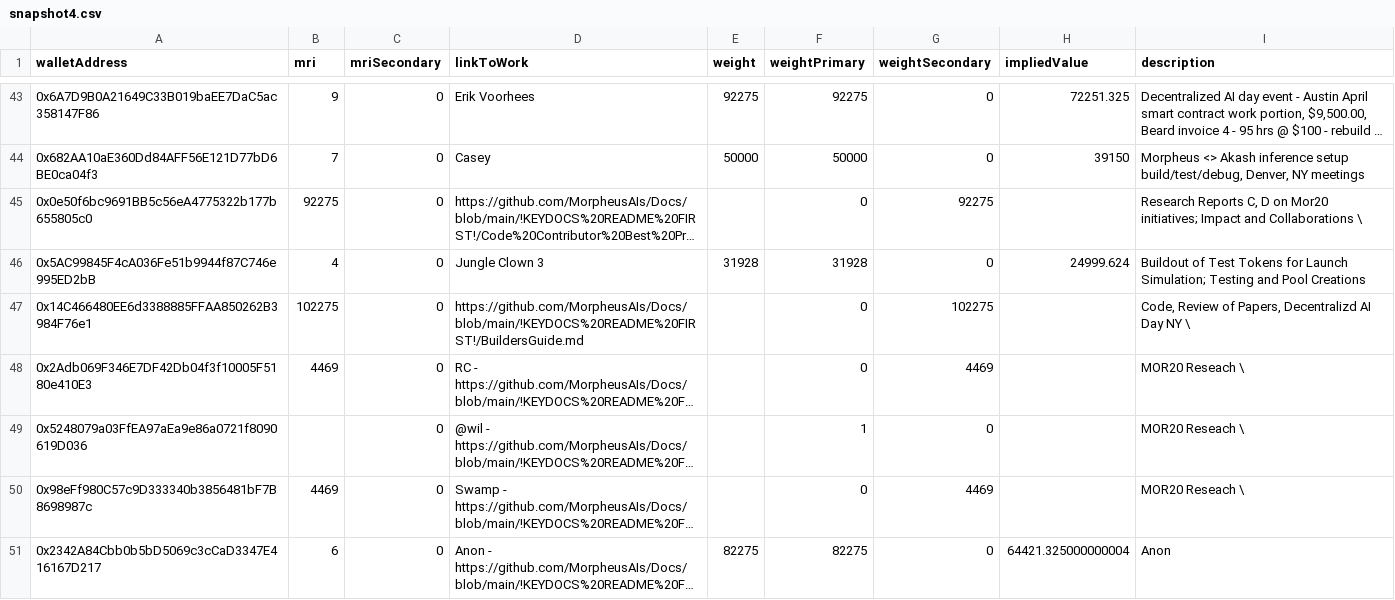
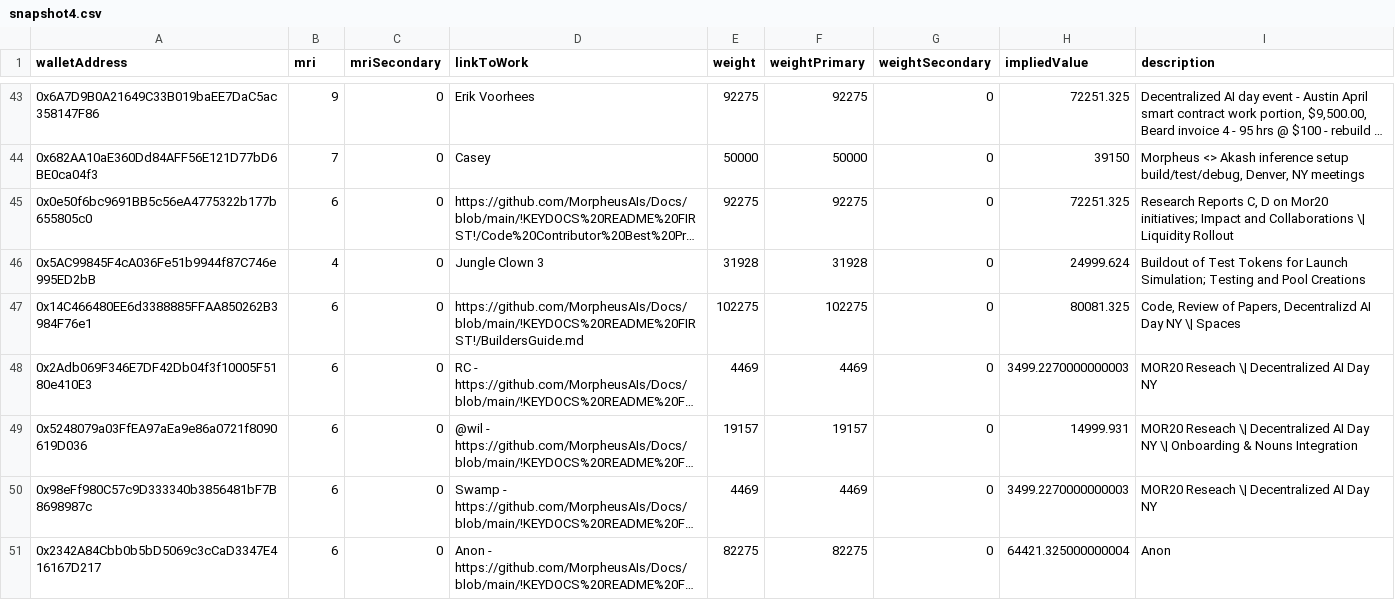
Before and after one commit to mor-codes/morcodes-ui, a CSV file: public/csv/snapshot4.csv, drawn as a sheet; only a part is shown, gaps mark what is left out; long unchanged cells end in …; the diff covers the shown part only; the diff names each change by its address in the sheet, - before the commit and + after, or states it on an @@ line.

Commit message:
Fix csv snapshot

```diff
--- a/public/csv/snapshot4.csv
+++ b/public/csv/snapshot4.csv
-B45 (mri): 92275
+B45 (mri): 6
-E45 (weight): (empty)
+E45 (weight): 92275
-F45 (weightPrimary): 0
+F45 (weightPrimary): 92275
-G45 (weightSecondary): 92275
+G45 (weightSecondary): 0
-H45 (impliedValue): (empty)
+H45 (impliedValue): 72251.325
-I45 (description): …and Collaborations \
+I45 (description): …and Collaborations \| Liquidity Rollout
-B47 (mri): 102275
+B47 (mri): 6
-E47 (weight): (empty)
+E47 (weight): 102275
-F47 (weightPrimary): 0
+F47 (weightPrimary): 102275
-G47 (weightSecondary): 102275
+G47 (weightSecondary): 0
-H47 (impliedValue): (empty)
+H47 (impliedValue): 80081.325
-I47 (description): …Day NY \
+I47 (description): …Day NY \| Spaces
-B48 (mri): 4469
+B48 (mri): 6
-E48 (weight): (empty)
+E48 (weight): 4469
-F48 (weightPrimary): 0
+F48 (weightPrimary): 4469
-G48 (weightSecondary): 4469
+G48 (weightSecondary): 0
-H48 (impliedValue): (empty)
+H48 (impliedValue): 3499.2270000000003
-I48 (description): MOR20 Reseach \
+I48 (description): MOR20 Reseach \| Decentralized AI Day NY
-B49 (mri): (empty)
+B49 (mri): 6
-E49 (weight): (empty)
+E49 (weight): 19157
-F49 (weightPrimary): 1
+F49 (weightPrimary): 19157
-H49 (impliedValue): (empty)
+H49 (impliedValue): 14999.931
-I49 (description): MOR20 Reseach \
+I49 (description): MOR20 Reseach \| Decentralized AI Day NY \| Onboarding & Nouns Integration
-B50 (mri): 4469
+B50 (mri): 6
-E50 (weight): (empty)
+E50 (weight): 4469
-F50 (weightPrimary): 0
+F50 (weightPrimary): 4469
-G50 (weightSecondary): 4469
+G50 (weightSecondary): 0
-H50 (impliedValue): (empty)
+H50 (impliedValue): 3499.2270000000003
-I50 (description): MOR20 Reseach \
+I50 (description): MOR20 Reseach \| Decentralized AI Day NY
```
Also changed, not shown: 68 edited cells elsewhere in this file, public/csv/snapshot1.csv, public/csv/snapshot2.csv, 1 other file.
